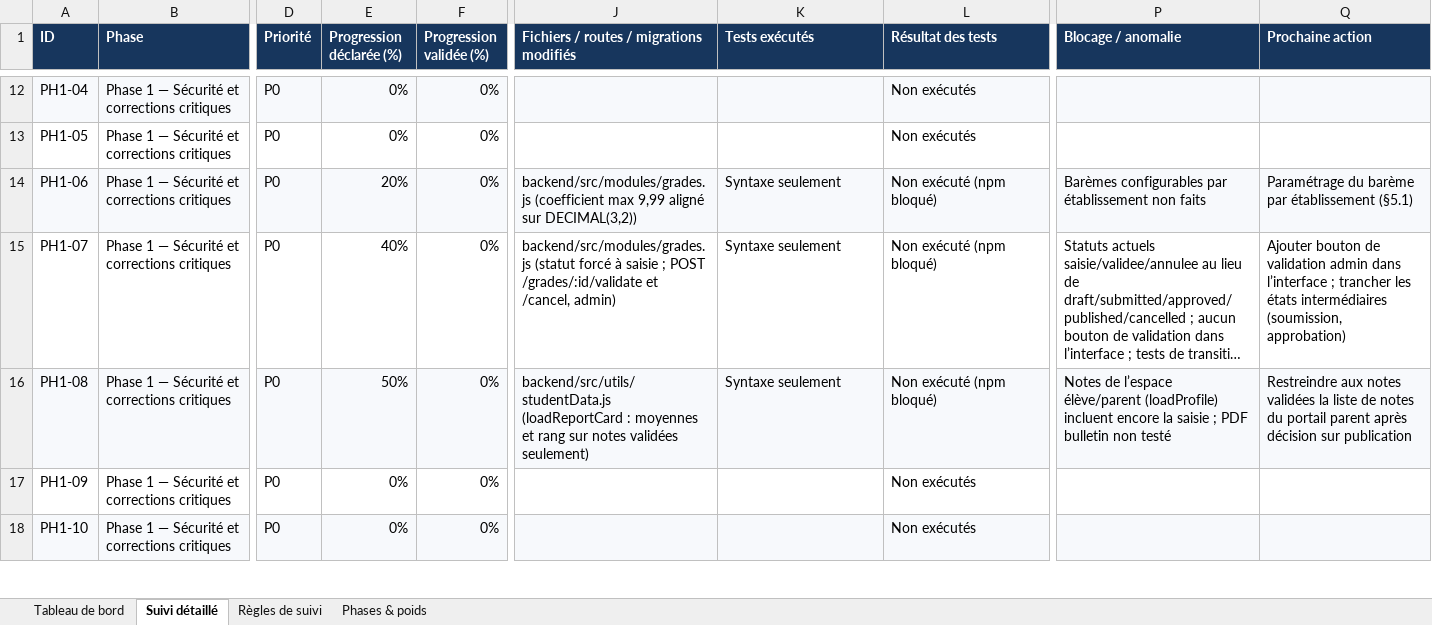
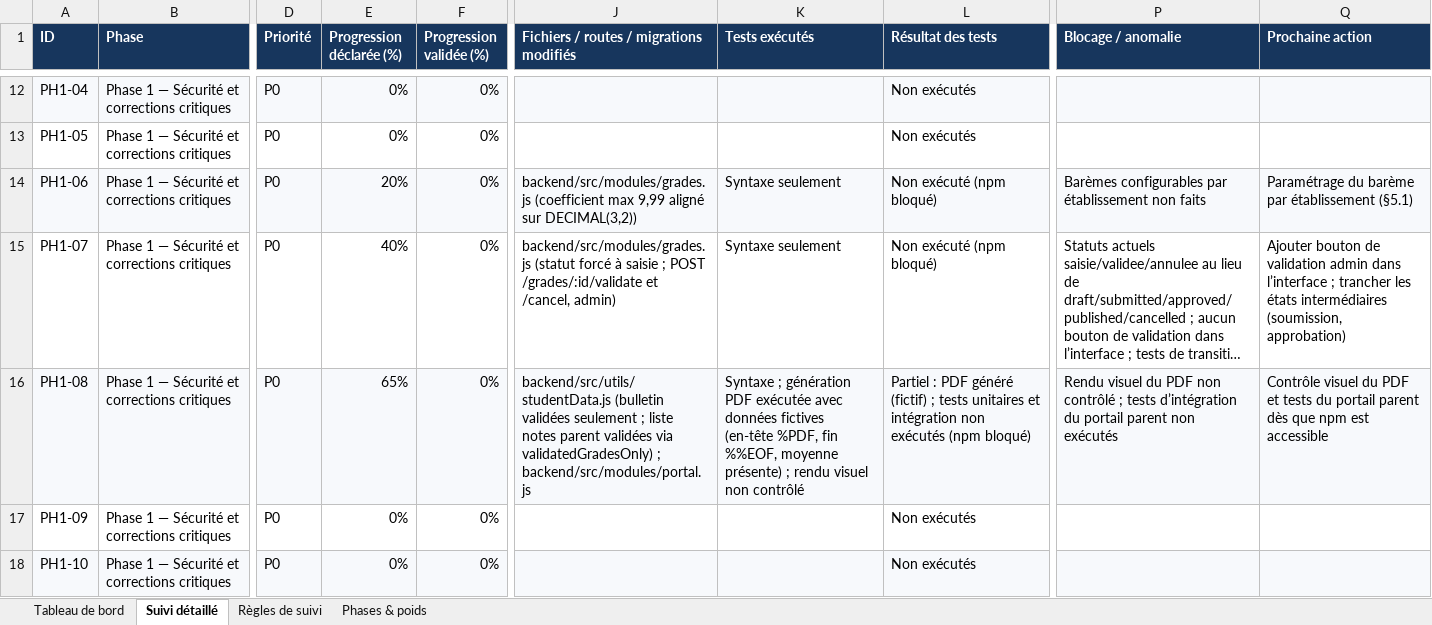
Before and after one commit to bkontao-crypto/School_Manager_Pro, an Excel workbook: docs/SUIVI_EXECUTION_SCHOOL_MANAGER_PRO.xlsx, sheet Suivi détaillé, drawn as a sheet; only a part is shown, gaps mark what is left out; long unchanged cells end in …; values as stored, in another font and other column widths than the file's, no borders; conditional formats not drawn; the diff names each change by its address in the sheet, - before the commit and + after, or states it on an @@ line.

```diff
--- a/docs/SUIVI_EXECUTION_SCHOOL_MANAGER_PRO.xlsx (sheet Suivi détaillé)
+++ b/docs/SUIVI_EXECUTION_SCHOOL_MANAGER_PRO.xlsx (sheet Suivi détaillé)
-E16 (Progression déclarée (%)): 50%
+E16 (Progression déclarée (%)): 65%
-J16: backend/src/utils/studentData.js (loadReportCard : moyennes et rang sur notes validées seulement)
+J16: backend/src/utils/studentData.js (bulletin validées seulement ; liste notes parent validées via validatedGradesOnly) ; backend/src/modules/portal.js
-K16 (Tests exécutés): Syntaxe seulement
+K16 (Tests exécutés): Syntaxe ; génération PDF exécutée avec données fictives (en-tête %PDF, fin %%EOF, moyenne présente) ; rendu visuel non contrôlé
-L16 (Résultat des tests): Non exécuté (npm bloqué)
+L16 (Résultat des tests): Partiel : PDF généré (fictif) ; tests unitaires et intégration non exécutés (npm bloqué)
-P16 (Blocage / anomalie): Notes de l’espace élève/parent (loadProfile) incluent encore la saisie ; PDF bulletin non testé
+P16 (Blocage / anomalie): Rendu visuel du PDF non contrôlé ; tests d’intégration du portail parent non exécutés
-Q16 (Prochaine action): Restreindre aux notes validées la liste de notes du portail parent après décision sur publication
+Q16 (Prochaine action): Contrôle visuel du PDF et tests du portail parent dès que npm est accessible
```
Also changed, not shown: sheet Phases & poids, sheet Tableau de bord, 2 other files.
